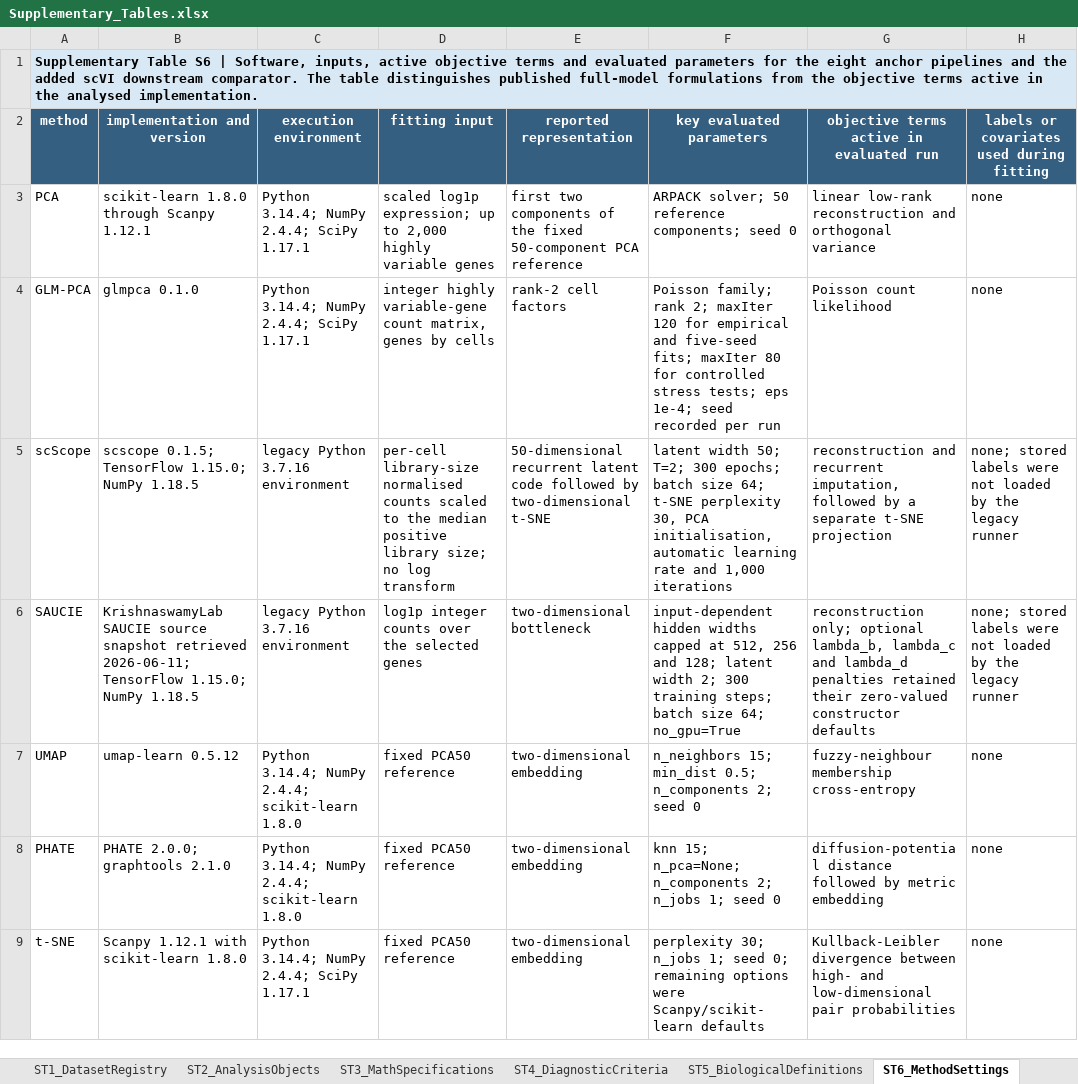
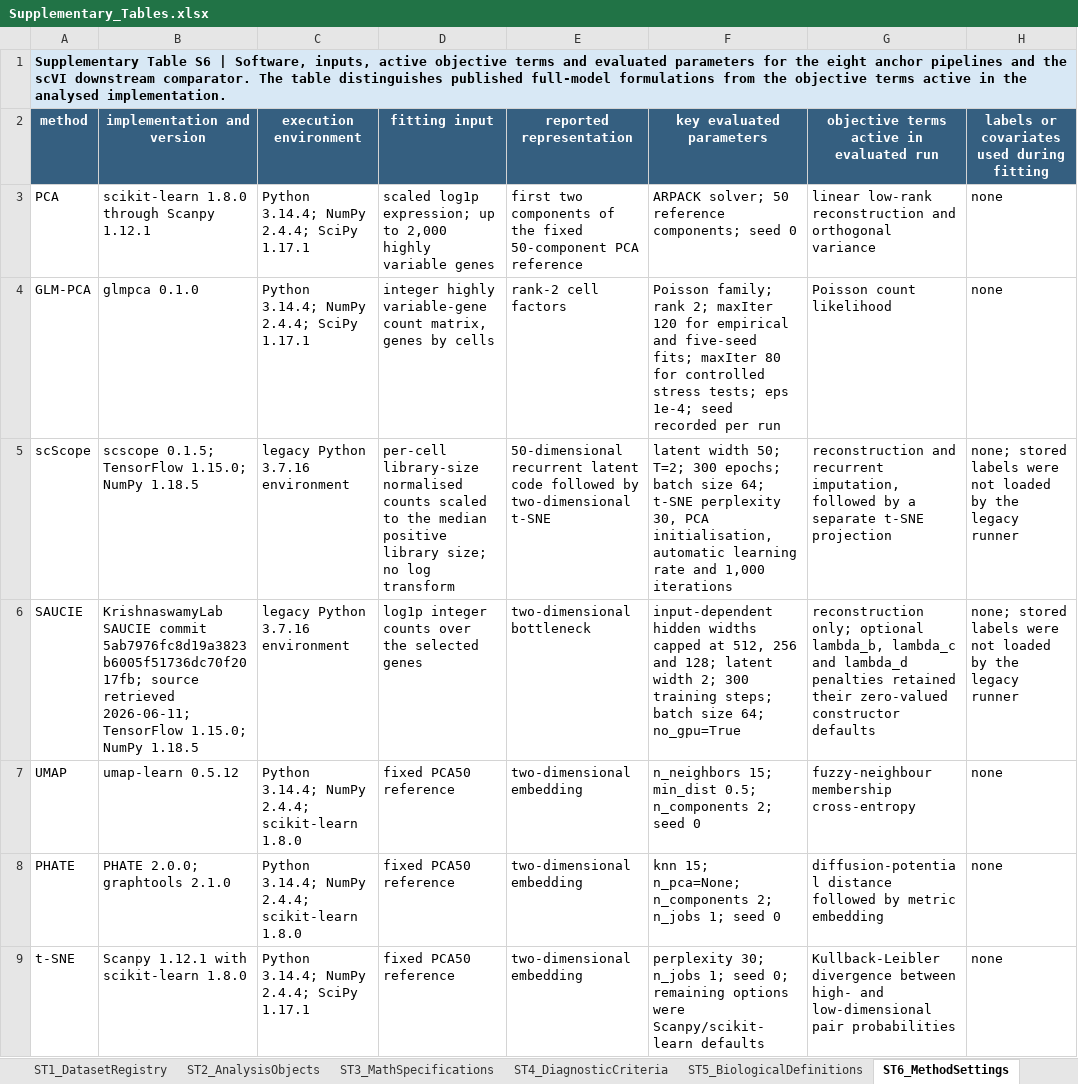
Before and after one commit to wangsaidi/single-cell-dr-mechanism-catalogue, an Excel workbook: outputs/tables/Supplementary_Tables.xlsx, sheet ST6_MethodSettings, drawn as a sheet; only a part is shown; values as stored, in another font and other column widths than the file's, no borders; the diff names each change by its address in the sheet, - before the commit and + after, or states it on an @@ line.

Commit message:
Clarify supplementary references and publication wording

```diff
--- a/outputs/tables/Supplementary_Tables.xlsx (sheet ST6_MethodSettings)
+++ b/outputs/tables/Supplementary_Tables.xlsx (sheet ST6_MethodSettings)
-A1 (method): …and the added scVI downstream…
+A1 (method): …and the scVI downstream…
-B6 (implementation and version): KrishnaswamyLab SAUCIE source snapshot retrieved 2026-06-11;…
+B6 (implementation and version): KrishnaswamyLab SAUCIE commit 5ab7976fc8d19a3823b6005f51736dc70f2017fb; source retrieved 2026-06-11;…
```
Also changed, not shown: sheet ST3_MathSpecifications, 2 other files.
